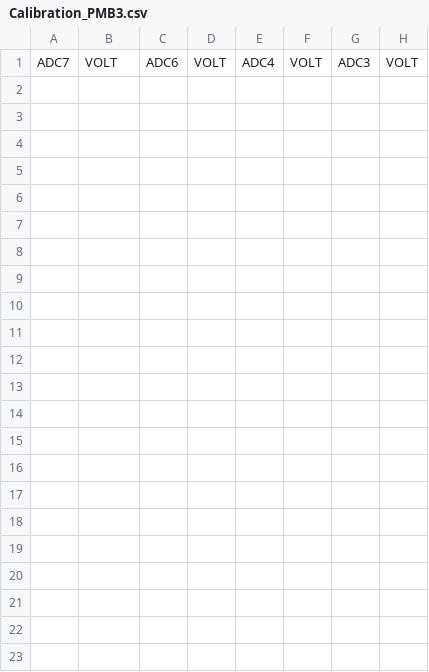
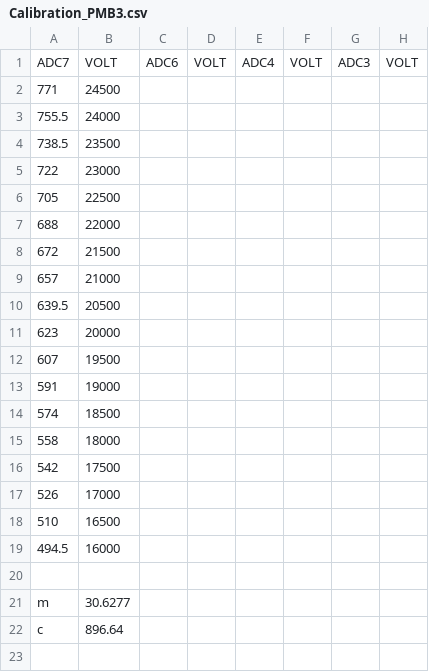
Before and after one commit to BumblebeeAS/hardware, a CSV file: PMB/Firmware/calibration files/Calibration_PMB3.csv, drawn as a sheet; only a part is shown; rows hold the shown columns only; the diff names each change by its address in the sheet, - before the commit and + after, or states it on an @@ line.

Commit message:
volt calibration for PMB3

```diff
--- a/PMB/Firmware/calibration files/Calibration_PMB3.csv
+++ b/PMB/Firmware/calibration files/Calibration_PMB3.csv
-A2: (empty)
+A2: 771
-B2: (empty)
+B2: 24500
-A3: (empty)
+A3: 755.5
-B3: (empty)
+B3: 24000
-A4: (empty)
+A4: 738.5
-B4: (empty)
+B4: 23500
-A5: (empty)
+A5: 722
-B5: (empty)
+B5: 23000
-A6: (empty)
+A6: 705
-B6: (empty)
+B6: 22500
-A7: (empty)
+A7: 688
-B7: (empty)
+B7: 22000
-A8: (empty)
+A8: 672
-B8: (empty)
+B8: 21500
-A9: (empty)
+A9: 657
-B9: (empty)
+B9: 21000
-A10: (empty)
+A10: 639.5
-B10: (empty)
+B10: 20500
-A11: (empty)
+A11: 623
-B11: (empty)
+B11: 20000
-A12: (empty)
+A12: 607
-B12: (empty)
+B12: 19500
-A13: (empty)
+A13: 591
-B13: (empty)
+B13: 19000
-A14: (empty)
+A14: 574
-B14: (empty)
+B14: 18500
-A15: (empty)
+A15: 558
-B15: (empty)
+B15: 18000
-A16: (empty)
+A16: 542
-B16: (empty)
+B16: 17500
-A17: (empty)
+A17: 526
-B17: (empty)
+B17: 17000
-A18: (empty)
+A18: 510
-B18: (empty)
+B18: 16500
-A19: (empty)
+A19: 494.5
-B19: (empty)
+B19: 16000
-row 21: (empty)
+row 21: m | 30.6277
-A22: (empty)
+A22: c
-B22: (empty)
+B22: 896.64
```
